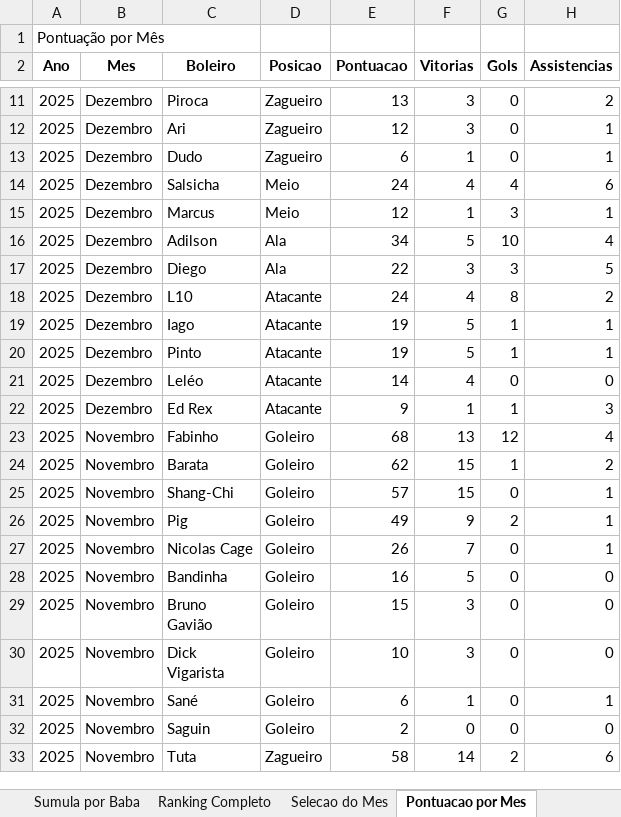
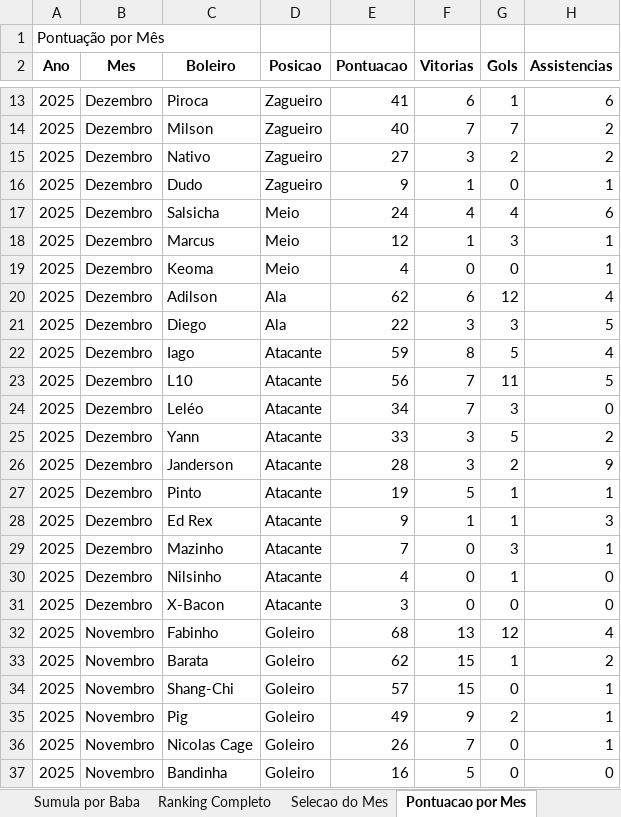
Before and after one commit to FlickFlash/associacao-futebol, an Excel workbook: Teste_1_Jogador_Completo/Resultados_Ranking.xlsx, sheet Pontuacao por Mes, drawn as a sheet; only a part is shown, gaps mark what is left out; the shorter side is filled out with more unchanged rows; values as stored, in another font and other column widths than the file's, no borders; removed rows and columns are numbered as before the commit, all else as after; the diff covers the shown part only; the diff names each change by its address in the sheet, - before the commit and + after, or states it on an @@ line.

```diff
--- a/Teste_1_Jogador_Completo/Resultados_Ranking.xlsx (sheet Pontuacao por Mes)
+++ b/Teste_1_Jogador_Completo/Resultados_Ranking.xlsx (sheet Pontuacao por Mes)
+row 13: 2025 | Dezembro | Piroca | Zagueiro | 41 | 6 | 1 | 6
-C14 (Boleiro): Piroca
+C14 (Boleiro): Milson
-E14 (Pontuacao): 13
+E14 (Pontuacao): 40
-F14 (Vitorias): 3
+F14 (Vitorias): 7
-G14 (Gols): 0
+G14 (Gols): 7
-C15 (Boleiro): Ari
+C15 (Boleiro): Nativo
-E15 (Pontuacao): 12
+E15 (Pontuacao): 27
-G15 (Gols): 0
+G15 (Gols): 2
-H15 (Assistencias): 1
+H15 (Assistencias): 2
-E16 (Pontuacao): 6
+E16 (Pontuacao): 9
+row 19: 2025 | Dezembro | Keoma | Meio | 4 | 0 | 0 | 1
-E20 (Pontuacao): 34
+E20 (Pontuacao): 62
-F20 (Vitorias): 5
+F20 (Vitorias): 6
-G20 (Gols): 10
+G20 (Gols): 12
+row 22: 2025 | Dezembro | Iago | Atacante | 59 | 8 | 5 | 4
-E23 (Pontuacao): 24
+E23 (Pontuacao): 56
-F23 (Vitorias): 4
+F23 (Vitorias): 7
-G23 (Gols): 8
+G23 (Gols): 11
-H23 (Assistencias): 2
+H23 (Assistencias): 5
+row 24: 2025 | Dezembro | Leléo | Atacante | 34 | 7 | 3 | 0
+row 25: 2025 | Dezembro | Yann | Atacante | 33 | 3 | 5 | 2
-C26 (Boleiro): Iago
+C26 (Boleiro): Janderson
-E26 (Pontuacao): 19
+E26 (Pontuacao): 28
-F26 (Vitorias): 5
+F26 (Vitorias): 3
-G26 (Gols): 1
+G26 (Gols): 2
-H26 (Assistencias): 1
+H26 (Assistencias): 9
-row 21: 2025 | Dezembro | Leléo | Atacante | 14 | 4 | 0 | 0
+row 29: 2025 | Dezembro | Mazinho | Atacante | 7 | 0 | 3 | 1
+row 30: 2025 | Dezembro | Nilsinho | Atacante | 4 | 0 | 1 | 0
+row 31: 2025 | Dezembro | X-Bacon | Atacante | 3 | 0 | 0 | 0
```
Also changed, not shown: 4 added rows, 2 removed rows and 8 edited cells elsewhere in this sheet, sheet Estatisticas por Duplas, sheet Sumula por Baba, sheet Ranking Completo, 1 other file.
